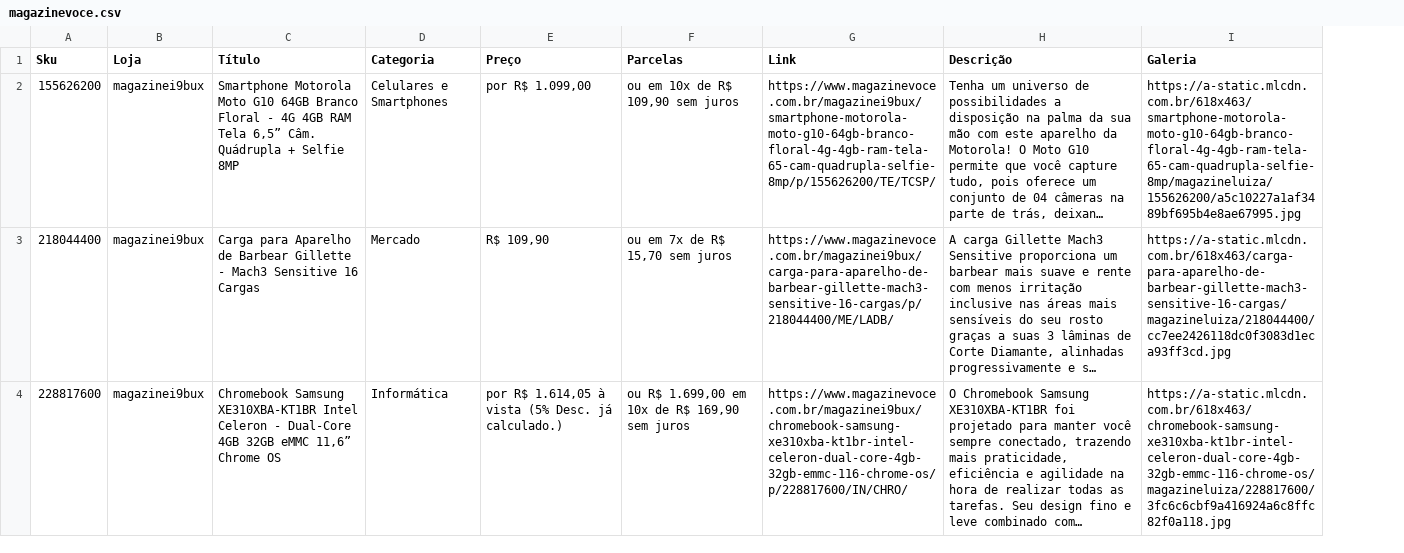
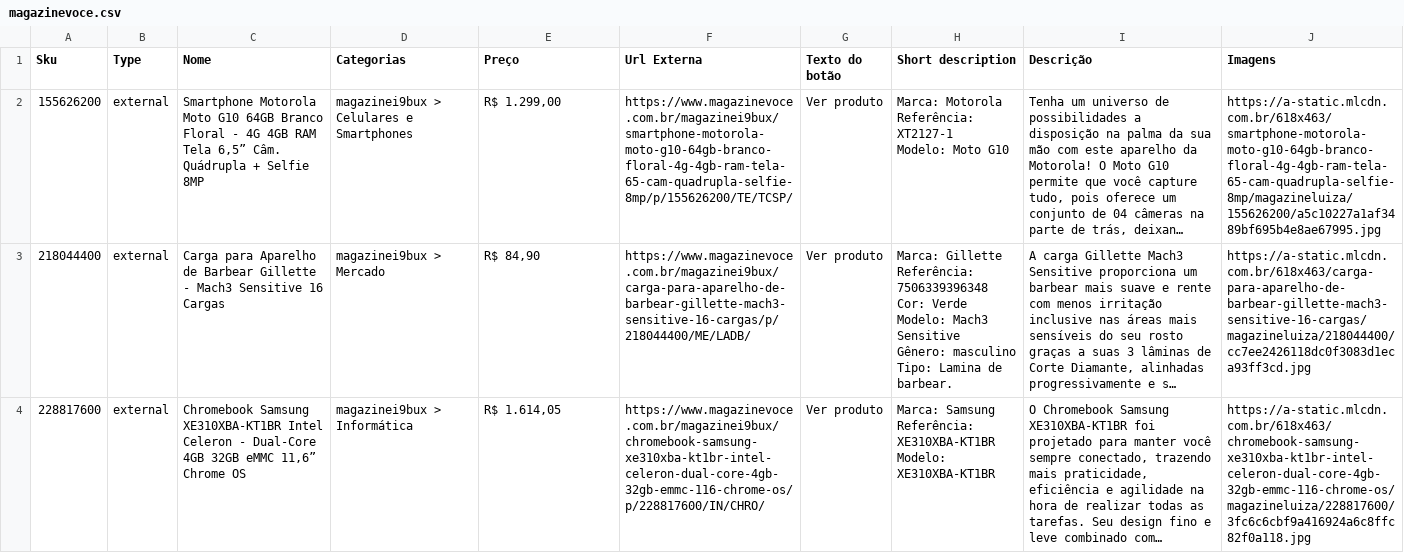
Before and after one commit to DZ0Jeff/amalu-crawl, a CSV file: magazinevoce.csv, drawn as a sheet; long unchanged cells end in …; removed rows and columns are numbered as before the commit, all else as after; ↵ is a line break in a cell; the diff names each change by its address in the sheet, - before the commit and + after, or states it on an @@ line.

```diff
--- a/magazinevoce.csv
+++ b/magazinevoce.csv
-column B (Loja), rows 2-4: all magazinei9bux
+column B (Type), rows 2-4: all external
-column D (Categoria), rows 2-4: Celulares e Smartphones | Mercado | Informática
+column D (Categorias), rows 2-4: magazinei9bux > Celulares e Smartphones | magazinei9bux > Mercado | magazinei9bux > Informática
-column F (Parcelas), rows 2-4: ou em 10x de R$ 109,90 sem juros | ou em 7x de R$ 15,70 sem juros | ou R$ 1.699,00 em 10x de R$ 169,90 sem juros
+column G (Texto do botão), rows 2-4: all Ver produto
+column H (Short description), rows 2-4: Marca: Motorola ↵ Referência: XT2127-1 ↵ Modelo: Moto G10 | Marca: Gillette ↵ Referência: 7506339396348 ↵ Cor: Verde ↵ Modelo: Mach3 Sensitive ↵ Gênero: masculino ↵ Tipo: Lamina de barbear. | Marca: Samsung ↵ Referência: XE310XBA-KT1BR ↵ Modelo: XE310XBA-KT1BR
-C1: Título
+C1: Nome
-F1: Link
+F1: Url Externa
-J1: Galeria
+J1: Imagens
-E2 (Preço): por R$ 1.099,00
+E2 (Preço): R$ 1.299,00
-E3 (Preço): R$ 109,90
+E3 (Preço): R$ 84,90
-E4 (Preço): por R$ 1.614,05 à vista (5% Desc. já calculado.)
+E4 (Preço): R$ 1.614,05
```
Also changed, not shown: amazon.csv, 4 other files.
